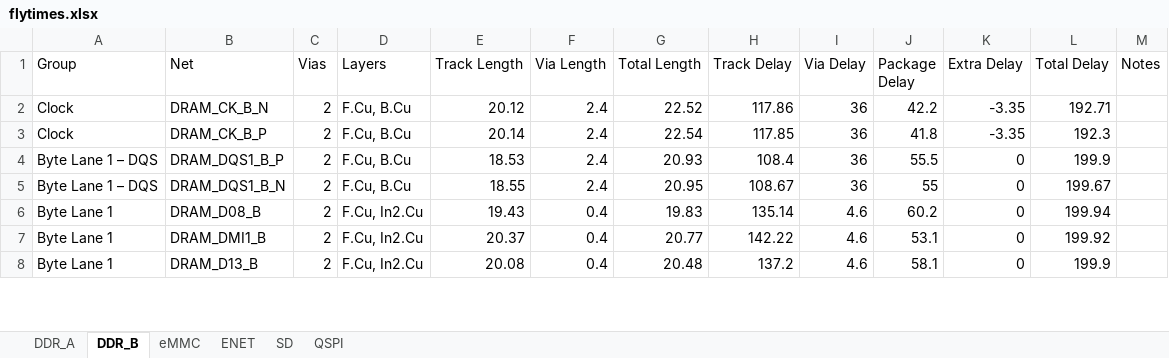
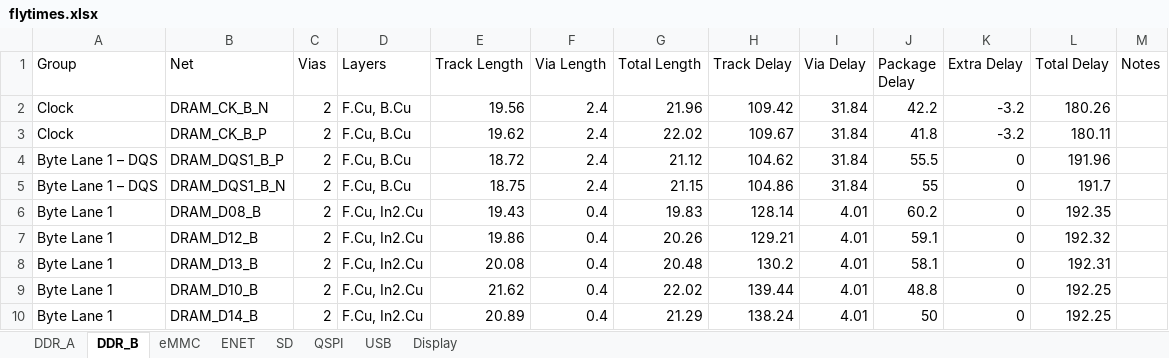
Before and after one commit to quentin-z80/qsbc, an Excel workbook: flytimes.xlsx, sheet DDR_B, drawn as a sheet; only a part is shown; values as stored, in another font and other column widths than the file's, no borders; removed rows and columns are numbered as before the commit, all else as after; the diff covers the shown part only; the diff names each change by its address in the sheet, - before the commit and + after, or states it on an @@ line.

Commit message:
ddr length matching work, misc cleanup

```diff
--- a/flytimes.xlsx (sheet DDR_B)
+++ b/flytimes.xlsx (sheet DDR_B)
+sheet tab: USB
+sheet tab: Display
-E2 (Track Length): 20.12
+E2 (Track Length): 19.56
-G2 (Total Length): 22.52
+G2 (Total Length): 21.96
-H2 (Track Delay): 117.86
+H2 (Track Delay): 109.42
-I2:I5 (Via Delay): 36
+I2:I5 (Via Delay): 31.84
-K2:K3 (Extra Delay): -3.35
+K2:K3 (Extra Delay): -3.2
-L2 (Total Delay): 192.71
+L2 (Total Delay): 180.26
-E3 (Track Length): 20.14
+E3 (Track Length): 19.62
-G3 (Total Length): 22.54
+G3 (Total Length): 22.02
-H3 (Track Delay): 117.85
+H3 (Track Delay): 109.67
-L3 (Total Delay): 192.3
+L3 (Total Delay): 180.11
-E4 (Track Length): 18.53
+E4 (Track Length): 18.72
-G4 (Total Length): 20.93
+G4 (Total Length): 21.12
-H4 (Track Delay): 108.4
+H4 (Track Delay): 104.62
-L4 (Total Delay): 199.9
+L4 (Total Delay): 191.96
-E5 (Track Length): 18.55
+E5 (Track Length): 18.75
-G5 (Total Length): 20.95
+G5 (Total Length): 21.15
-H5 (Track Delay): 108.67
+H5 (Track Delay): 104.86
-L5 (Total Delay): 199.67
+L5 (Total Delay): 191.7
-H6 (Track Delay): 135.14
+H6 (Track Delay): 128.14
-I6 (Via Delay): 4.6
+I6 (Via Delay): 4.01
-L6 (Total Delay): 199.94
+L6 (Total Delay): 192.35
-row 7: Byte Lane 1 | DRAM_DMI1_B | 2 | F.Cu, In2.Cu | 20.37 | 0.4 | 20.77 | 142.22 | 4.6 | 53.1 | 0 | 199.92
+row 7: Byte Lane 1 | DRAM_D12_B | 2 | F.Cu, In2.Cu | 19.86 | 0.4 | 20.26 | 129.21 | 4.01 | 59.1 | 0 | 192.32
-H8 (Track Delay): 137.2
+H8 (Track Delay): 130.2
-I8 (Via Delay): 4.6
+I8 (Via Delay): 4.01
-L8 (Total Delay): 199.9
+L8 (Total Delay): 192.31
+row 9: Byte Lane 1 | DRAM_D10_B | 2 | F.Cu, In2.Cu | 21.62 | 0.4 | 22.02 | 139.44 | 4.01 | 48.8 | 0 | 192.25
+row 10: Byte Lane 1 | DRAM_D14_B | 2 | F.Cu, In2.Cu | 20.89 | 0.4 | 21.29 | 138.24 | 4.01 | 50 | 0 | 192.25
```
Also changed, not shown: 10 added rows, 12 removed rows and 66 edited cells elsewhere in this sheet, sheet DDR_A, sheet ENET, sheet SD, sheet eMMC, sheet QSPI, 14 other files.
